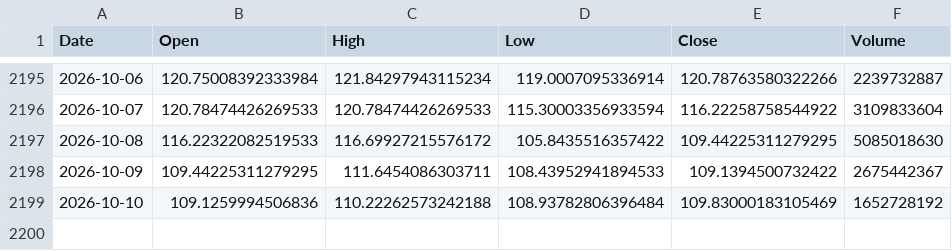
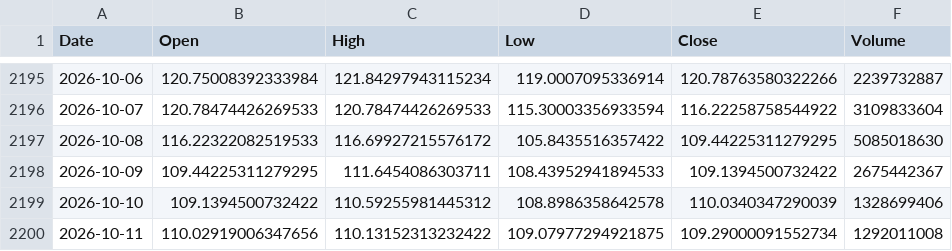
Before and after one commit to sergioeternod/miwebsite, a CSV file: data/price_vintage/SOL-USD.csv, drawn as a sheet; only a part is shown, gaps mark what is left out.

```diff
--- a/data/price_vintage/SOL-USD.csv
+++ b/data/price_vintage/SOL-USD.csv
@@ -2198,2 +2198,3 @@ Date,Open,High,Low,Close,Volume
 2026-10-09,109.44225311279295,111.6454086303711,108.43952941894533,109.1394500732422,2675442367
-2026-10-10,109.1259994506836,110.22262573242188,108.93782806396484,109.83000183105469,1652728192
+2026-10-10,109.1394500732422,110.59255981445312,108.8986358642578,110.0340347290039,1328699406
+2026-10-11,110.02919006347656,110.13152313232422,109.07977294921875,109.29000091552734,1292011008
```
Also changed, not shown: data/price_vintage/BTC-USD.csv, data/price_vintage/CL_F.csv, 7 other files.
